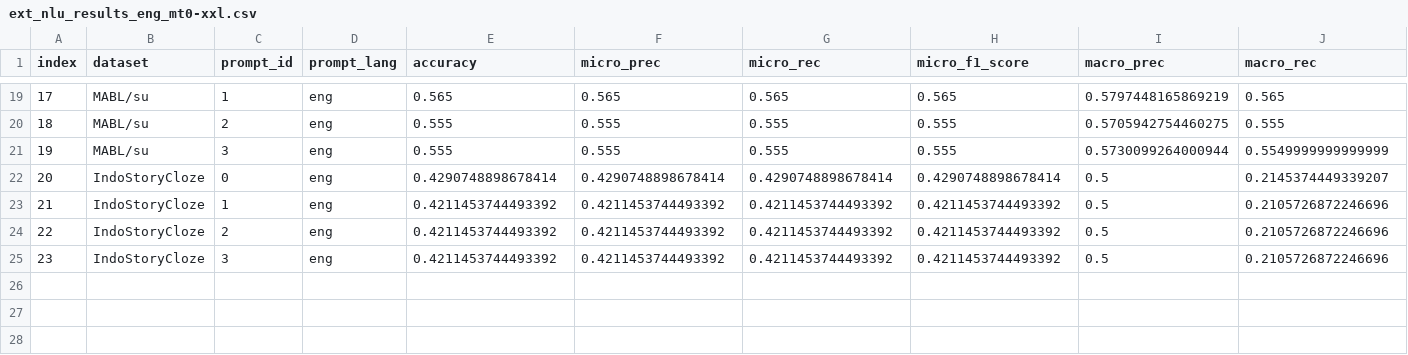
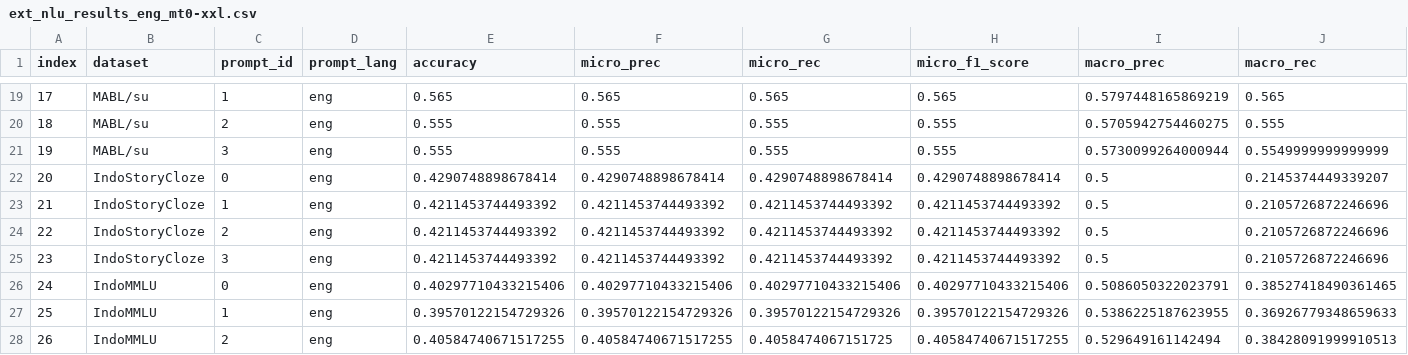
Before and after one commit to IndoNLP/cendol, a CSV file: evaluation/metrics_nlu_ext/ext_nlu_results_eng_mt0-xxl.csv, drawn as a sheet; only a part is shown, gaps mark what is left out; rows hold the shown columns only; the diff names each change by its address in the sheet, - before the commit and + after, or states it on an @@ line.

Commit message:
add metrics csv and metrics_ext.ipynb

```diff
--- a/evaluation/metrics_nlu_ext/ext_nlu_results_eng_mt0-xxl.csv
+++ b/evaluation/metrics_nlu_ext/ext_nlu_results_eng_mt0-xxl.csv
+row 26: 24 | IndoMMLU | 0 | eng | 0.40297710433215406 | 0.40297710433215406 | 0.40297710433215406 | 0.40297710433215406 | 0.5086050322023791 | 0.38527418490361465
+row 27: 25 | IndoMMLU | 1 | eng | 0.39570122154729326 | 0.39570122154729326 | 0.39570122154729326 | 0.39570122154729326 | 0.5386225187623955 | 0.36926779348659633
+row 28: 26 | IndoMMLU | 2 | eng | 0.40584740671517255 | 0.40584740671517255 | 0.4058474067151725 | 0.40584740671517255 | 0.529649161142494 | 0.38428091999910513
```
Also changed, not shown: evaluation/metrics_nlu_ext/ext_nlu_results_eng_Llama-2-13b-chat-hf.csv, evaluation/metrics_nlu_ext/ext_nlu_results_eng_Merak-7B-v4.csv, 7 other files.
